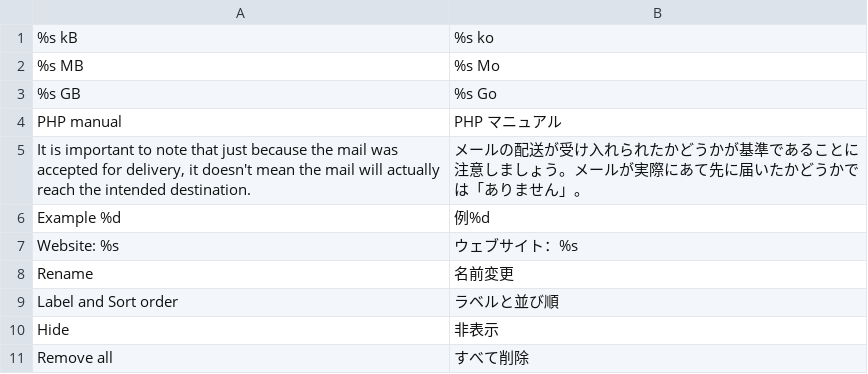
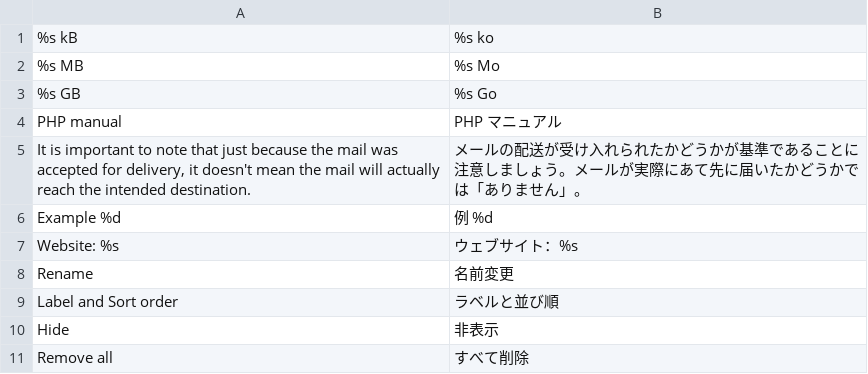
Before and after one commit to luigifab/openmage-apijs, a CSV file: src/app/locale/ja_JP/Luigifab_Apijs.csv, drawn as a sheet.

```diff
--- a/src/app/locale/ja_JP/Luigifab_Apijs.csv
+++ b/src/app/locale/ja_JP/Luigifab_Apijs.csv
@@ -5,3 +5,3 @@
 "It is important to note that just because the mail was accepted for delivery, it doesn't mean the mail will actually reach the intended destination.","メールの配送が受け入れられたかどうかが基準であることに注意しましょう。メールが実際にあて先に届いたかどうかでは「ありません」。"
-"Example %d","例%d"
+"Example %d","例 %d"
 "Website: %s","ウェブサイト：%s"
```
Also changed, not shown: 34 other files.
